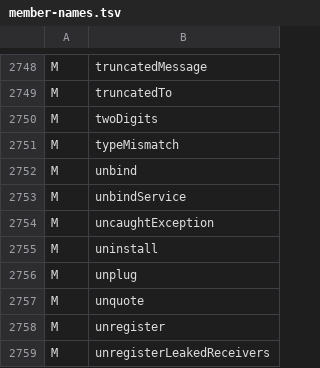
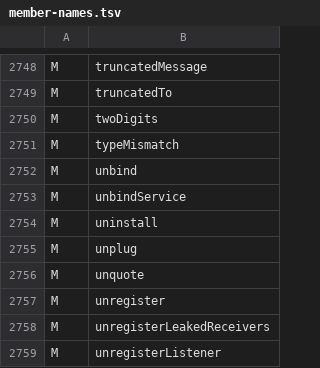
Before and after one commit to shivrajora/picodroid-rs, a TSV file: sdk/member-names.tsv, drawn as a sheet; only a part is shown, gaps mark what is left out; the shorter side is filled out with more unchanged rows; the diff names each change by its address in the sheet, - before the commit and + after, or states it on an @@ line.

Commit message:
sdk: Thread.UncaughtExceptionHandler is compile-only, and pre-commit runs the embed guards
CI's Testing and Coverage jobs have been red since 791716b1 moved Thread to
java.lang: its nested UncaughtExceptionHandler became a pure-abstract java/**
class file, which no_bodiless_java_framework_classes forbids (apps resolve
java.* from ct.sym, the JVM dispatches by runtime class, so the file is flash
for nothing). The usual remedy — delete the .java file and add name-only
rows — does not apply to a nested interface the outer SDK class needs to
compile, so:

- build_support/papk.rs: COMPILE_ONLY_CLASSES, SDK classes javac must see
  but no board embeds; the one row is the handler interface, and the embed
  asserts every row matched a compiled class.
- jvm/src/native/mod.rs: the handler as a BUILTIN_CLASS_NAMES row and a
  BUILTIN_INTERFACE_METHODS row (uncaughtException), so a lambda SAM and an
  implementing class resolve as the java.util.function set does;
  descriptors.tsv gains Thread_Throwable__V. member-names.tsv loses the
  row the class file used to declare; the contract column still provides
  the m:: const.
- The guard's hint names the nested-interface case.

Why pre-commit let it through: clippy and `cargo test --no-run` never run
the tests that read the embedded SDK, and the sdk lane ran only the three
name-table currency tests. That stage now also runs
native_class_registry_tests (no body-less java/** class, every native
class registered, …) and runs for Rust changes too, since the embed step
is Rust. CLAUDE.md follows.

Verified: the guard fails on the old tree and passes now; helloworld sim
smoke; threadparity and qa_thr sim rows in both shrink modes (the uncaught
handler sections pass); pre-commit green.

```diff
--- a/sdk/member-names.tsv
+++ b/sdk/member-names.tsv
-row 2754: M | uncaughtException
```
Also changed, not shown: sdk/descriptors.tsv, 6 other files.
